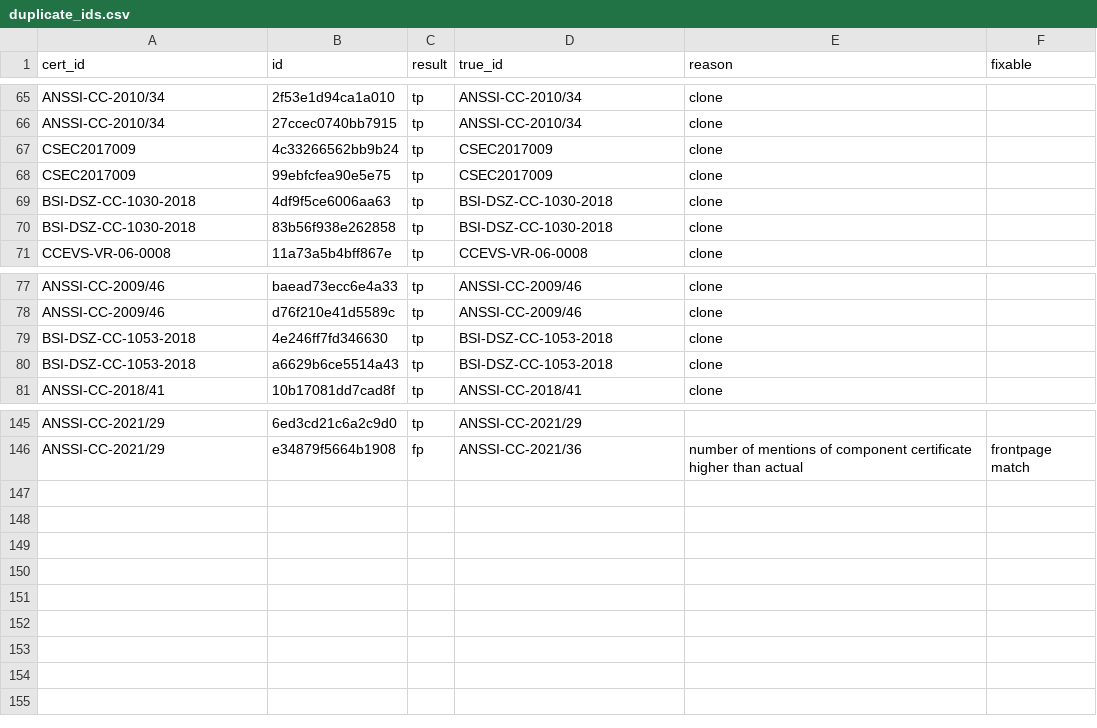
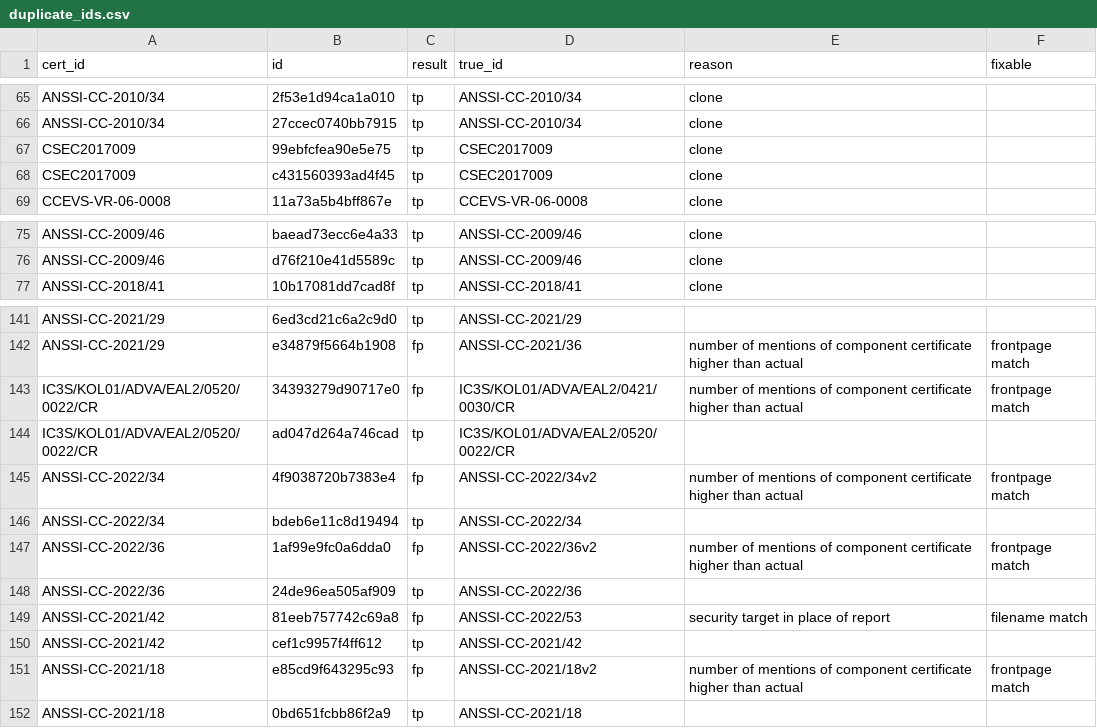
Before and after one commit to crocs-muni/sec-certs, a CSV file: data/cert_id_eval/duplicate_ids.csv, drawn as a sheet; only a part is shown, gaps mark what is left out.

Commit message:
Update cert_id_eval data to reflect latest dataset run.

```diff
--- a/data/cert_id_eval/duplicate_ids.csv
+++ b/data/cert_id_eval/duplicate_ids.csv
@@ -66,6 +66,4 @@ ANSSI-CC-2010/34,2f53e1d94ca1a010,tp,ANSSI-CC-2010/34,clone,
 ANSSI-CC-2010/34,27ccec0740bb7915,tp,ANSSI-CC-2010/34,clone,
-CSEC2017009,4c33266562bb9b24,tp,CSEC2017009,clone,
 CSEC2017009,99ebfcfea90e5e75,tp,CSEC2017009,clone,
-BSI-DSZ-CC-1030-2018,4df9f5ce6006aa63,tp,BSI-DSZ-CC-1030-2018,clone,
-BSI-DSZ-CC-1030-2018,83b56f938e262858,tp,BSI-DSZ-CC-1030-2018,clone,
+CSEC2017009,c431560393ad4f45,tp,CSEC2017009,clone,
 CCEVS-VR-06-0008,11a73a5b4bff867e,tp,CCEVS-VR-06-0008,clone,
@@ -78,4 +76,2 @@ ANSSI-CC-2009/46,baead73ecc6e4a33,tp,ANSSI-CC-2009/46,clone,
 ANSSI-CC-2009/46,d76f210e41d5589c,tp,ANSSI-CC-2009/46,clone,
-BSI-DSZ-CC-1053-2018,4e246ff7fd346630,tp,BSI-DSZ-CC-1053-2018,clone,
-BSI-DSZ-CC-1053-2018,a6629b6ce5514a43,tp,BSI-DSZ-CC-1053-2018,clone,
 ANSSI-CC-2018/41,10b17081dd7cad8f,tp,ANSSI-CC-2018/41,clone,
@@ -146 +142,11 @@ ANSSI-CC-2021/29,6ed3cd21c6a2c9d0,tp,ANSSI-CC-2021/29,,
 ANSSI-CC-2021/29,e34879f5664b1908,fp,ANSSI-CC-2021/36,number of mentions of component certificate higher than actual,frontpage match
+IC3S/KOL01/ADVA/EAL2/0520/0022/CR,34393279d90717e0,fp,IC3S/KOL01/ADVA/EAL2/0421/0030/CR,number of mentions of component certificate higher than actual,frontpage match
+IC3S/KOL01/ADVA/EAL2/0520/0022/CR,ad047d264a746cad,tp,IC3S/KOL01/ADVA/EAL2/0520/0022/CR,,
+ANSSI-CC-2022/34,4f9038720b7383e4,fp,ANSSI-CC-2022/34v2,number of mentions of component certificate higher than actual,frontpage match
+ANSSI-CC-2022/34,bdeb6e11c8d19494,tp,ANSSI-CC-2022/34,,
+ANSSI-CC-2022/36,1af99e9fc0a6dda0,fp,ANSSI-CC-2022/36v2,number of mentions of component certificate higher than actual,frontpage match
+ANSSI-CC-2022/36,24de96ea505af909,tp,ANSSI-CC-2022/36,,
+ANSSI-CC-2021/42,81eeb757742c69a8,fp,ANSSI-CC-2022/53,security target in place of report,filename match
+ANSSI-CC-2021/42,cef1c9957f4ff612,tp,ANSSI-CC-2021/42,,
+ANSSI-CC-2021/18,e85cd9f643295c93,fp,ANSSI-CC-2021/18v2,number of mentions of component certificate higher than actual,frontpage match
+ANSSI-CC-2021/18,0bd651fcbb86f2a9,tp,ANSSI-CC-2021/18,,
```
Also changed, not shown: data/cert_id_eval/missing_ids.csv, data/cert_id_eval/random.csv.
